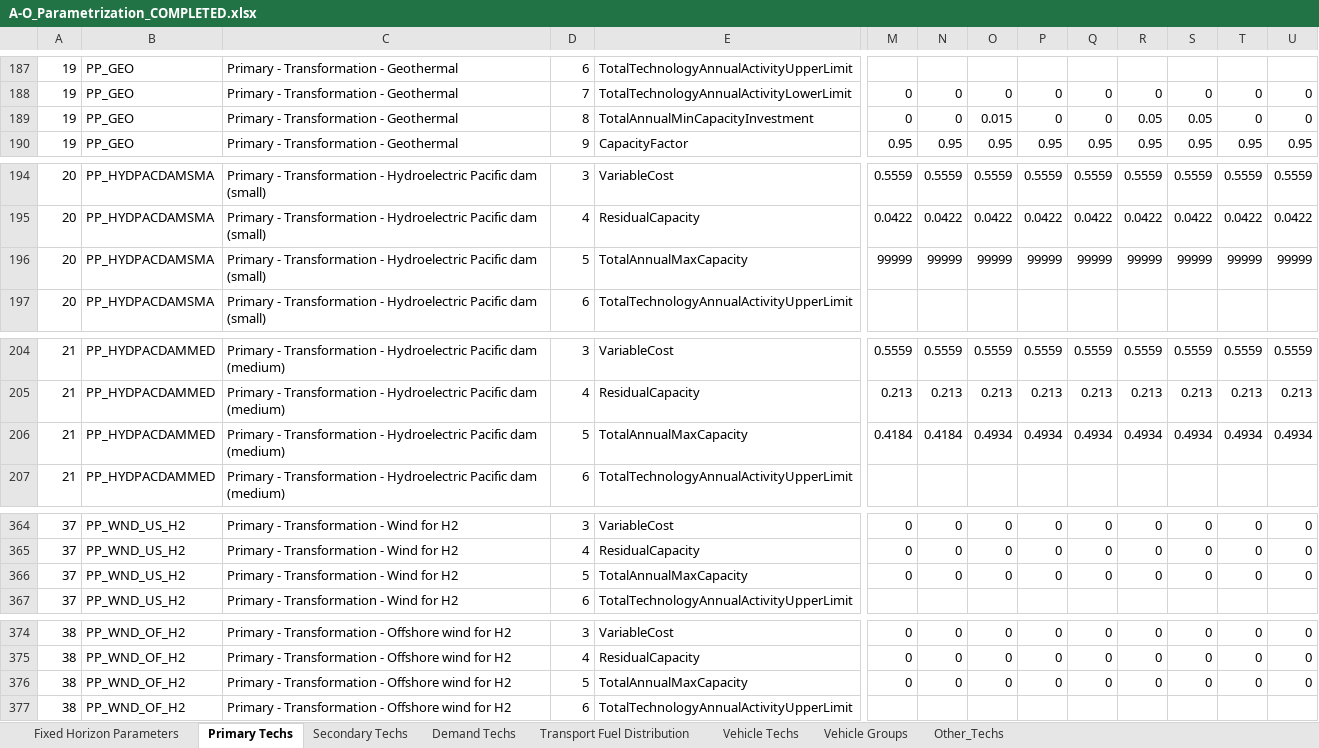
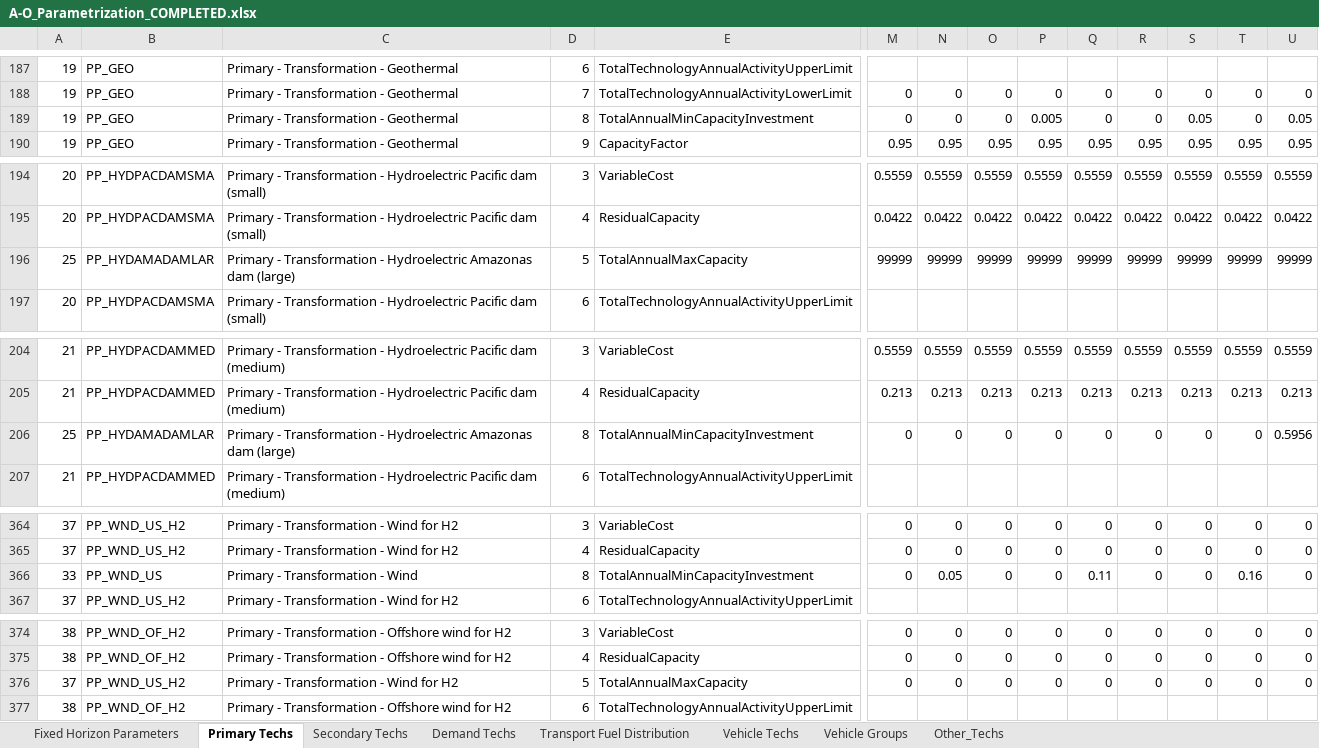
Before and after one commit to PLANMICC/OSeMOSYS-Ecuador, an Excel workbook: Energia/Model/t1_confection/A1_Outputs/A-O_Parametrization_COMPLETED.xlsx, sheet Primary Techs, drawn as a sheet; only a part is shown, gaps mark what is left out; values as stored, in another font and other column widths than the file's, no borders; rows hold the shown columns only; the diff covers the shown part only; the diff names each change by its address in the sheet, - before the commit and + after, or states it on an @@ line.

```diff
--- a/Energia/Model/t1_confection/A1_Outputs/A-O_Parametrization_COMPLETED.xlsx (sheet Primary Techs)
+++ b/Energia/Model/t1_confection/A1_Outputs/A-O_Parametrization_COMPLETED.xlsx (sheet Primary Techs)
-O189: 0.015
+O189: 0
-P189: 0
+P189: 0.005
-R189: 0.05
+R189: 0
-U189: 0
+U189: 0.05
@@ row 196 moved to row 276: 20 @@
@@ row 246 moved to row 196: 25 @@
@@ row 206 moved to row 266: 21 @@
@@ row 249 moved to row 206: 25 @@
-A366: 37
+A366: 33
-B366: PP_WND_US_H2
+B366: PP_WND_US
-C366: Primary - Transformation - Wind for H2
+C366: Primary - Transformation - Wind
-D366: 5
+D366: 8
-E366: TotalAnnualMaxCapacity
+E366: TotalAnnualMinCapacityInvestment
-N366: 0
+N366: 0.05
-Q366: 0
+Q366: 0.11
-T366: 0
+T366: 0.16
@@ row 376 moved to row 346: 38 @@
+row 376: 37 | PP_WND_US_H2 | Primary - Transformation - Wind for H2 | 5 | TotalAnnualMaxCapacity | 0 | 0 | 0 | 0 | 0 | 0 | 0 | 0 | 0
```
Also changed, not shown: 3 added rows, 4 removed rows, 11 moved rows and 12 edited cells elsewhere in this sheet, sheet Vehicle Techs, sheet Secondary Techs, Energia/Model/t1_confection/A1_Outputs/A-O_Demand.xlsx, Energia/Model/t1_confection/A1_Outputs/A-O_Demand_COMPLETED.xlsx, 12 other files.
